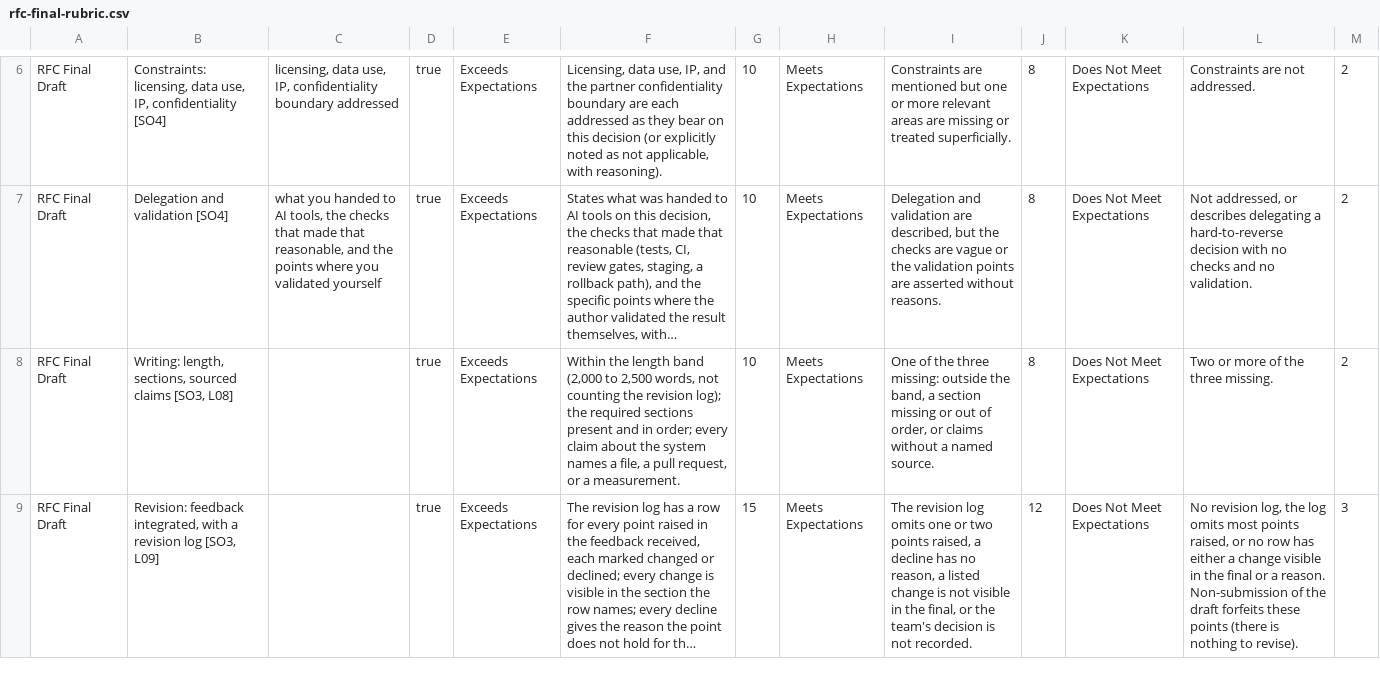
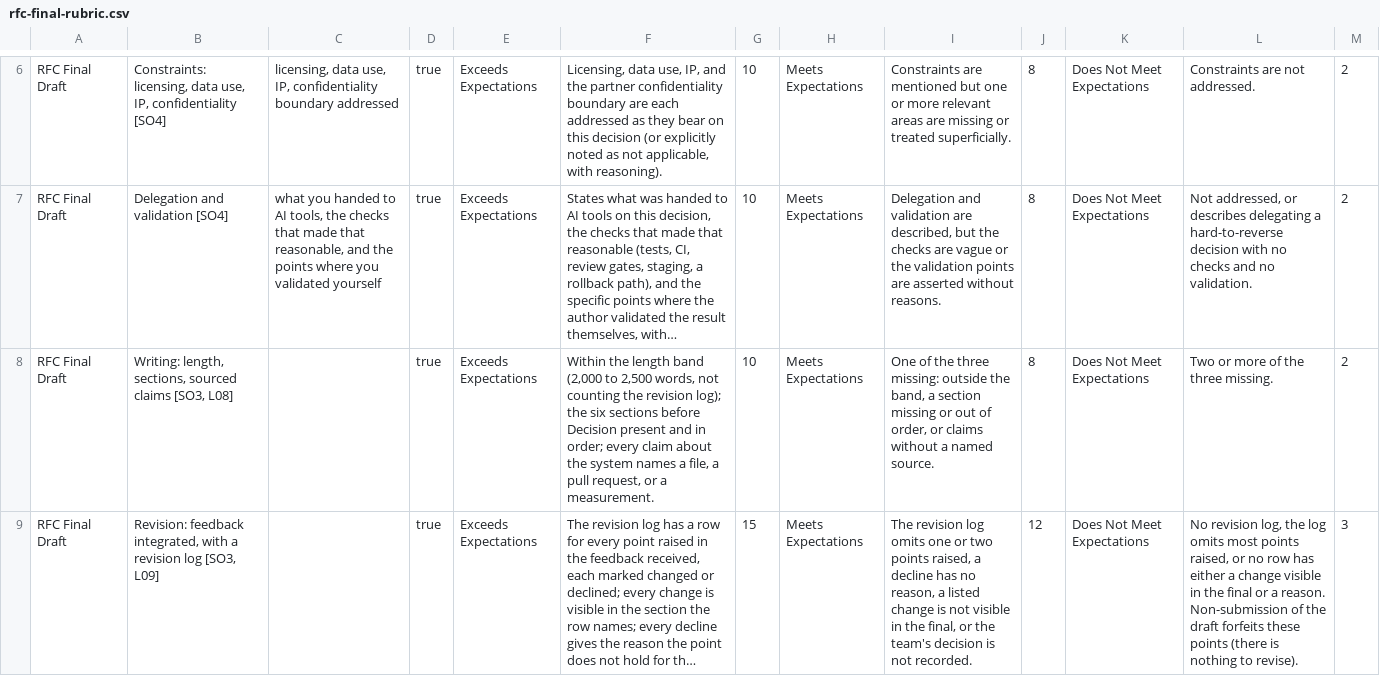
Before and after one commit to adulbrich/cs-capstone-handbook, a CSV file: canvas/assignments/rfc/rfc-final-rubric.csv, drawn as a sheet; only a part is shown, gaps mark what is left out; long unchanged cells end in …; the diff names each change by its address in the sheet, - before the commit and + after, or states it on an @@ line.

```diff
--- a/canvas/assignments/rfc/rfc-final-rubric.csv
+++ b/canvas/assignments/rfc/rfc-final-rubric.csv
-F8: …log); the required sections present and…
+F8: …log); the six sections before Decision present and…
```
Also changed, not shown: canvas/assignments/defense/defense-rubric.csv, canvas/assignments/sprint-note/sprint-note-rubric.csv, 10 other files.
